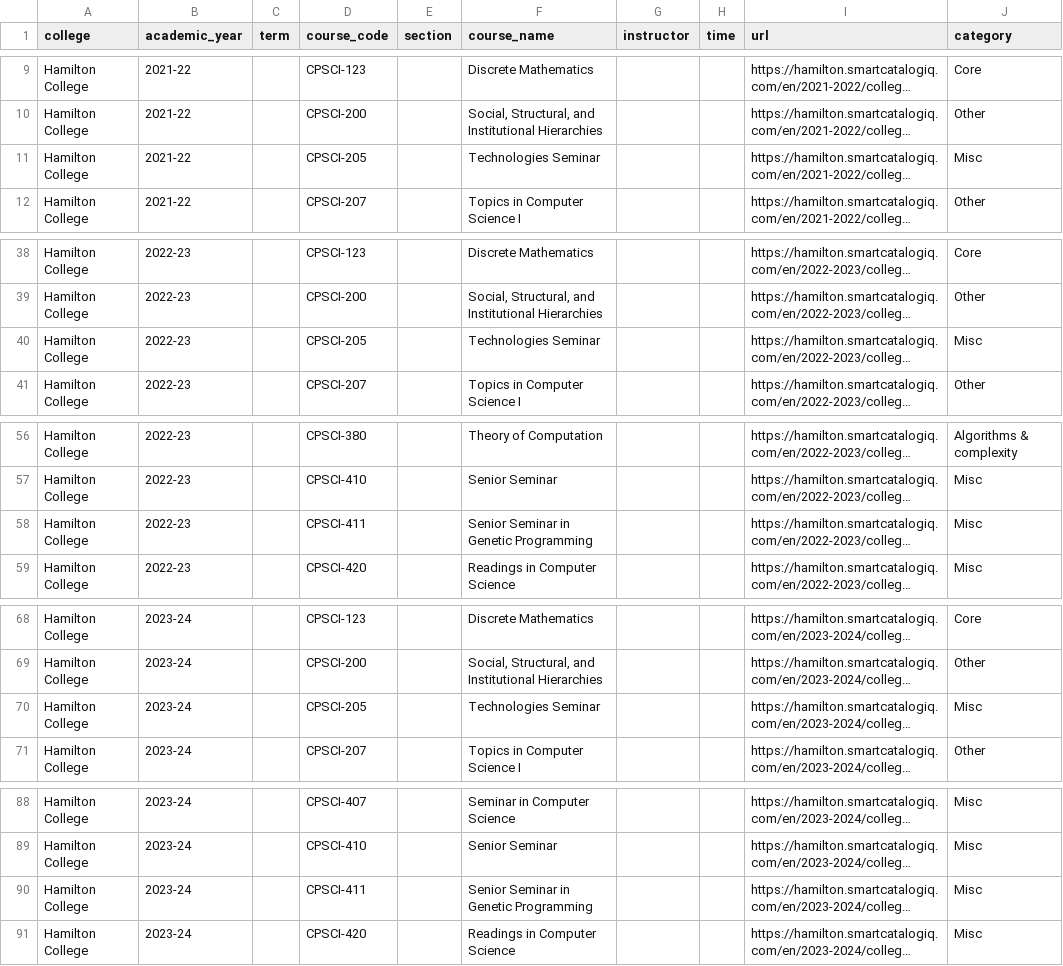
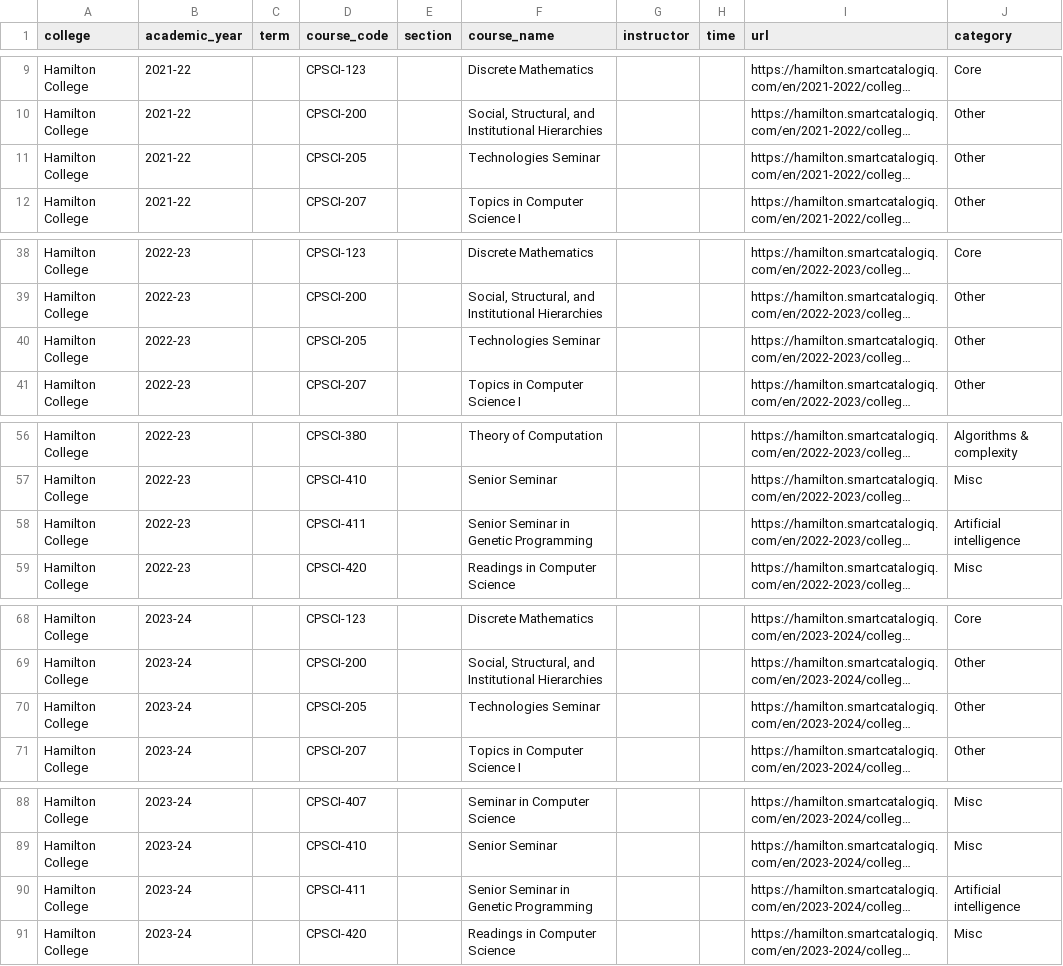
Before and after one commit to dzungvpham/cslac, a CSV file: data/course_schedule/Hamilton College.csv, drawn as a sheet; only a part is shown, gaps mark what is left out; long unchanged cells end in …; the diff covers the shown part only; the diff names each change by its address in the sheet, - before the commit and + after, or states it on an @@ line.

```diff
--- a/data/course_schedule/Hamilton College.csv
+++ b/data/course_schedule/Hamilton College.csv
-J11 (category): Misc
+J11 (category): Other
-J40 (category): Misc
+J40 (category): Other
-J58 (category): Misc
+J58 (category): Artificial intelligence
-J70 (category): Misc
+J70 (category): Other
-J90 (category): Misc
+J90 (category): Artificial intelligence
```
Also changed, not shown: 3 edited cells elsewhere in this file, data/course_schedule/Amherst College.csv, data/course_schedule/Davidson College.csv, 13 other files.
